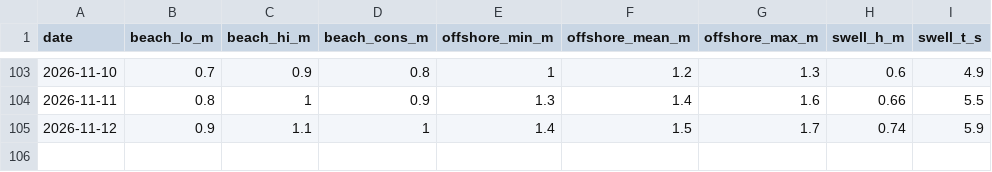
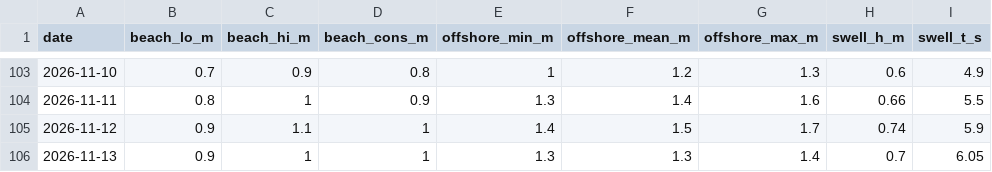
Before and after one commit to joege18/pipasurf, a CSV file: forecast-log.csv, drawn as a sheet; only a part is shown, gaps mark what is left out; the diff names each change by its address in the sheet, - before the commit and + after, or states it on an @@ line.

```diff
--- a/forecast-log.csv
+++ b/forecast-log.csv
+row 106: 2026-11-13 | 0.9 | 1 | 1 | 1.3 | 1.3 | 1.4 | 0.7 | 6.05
```
Also changed, not shown: observed-log.csv, 1 other file.
